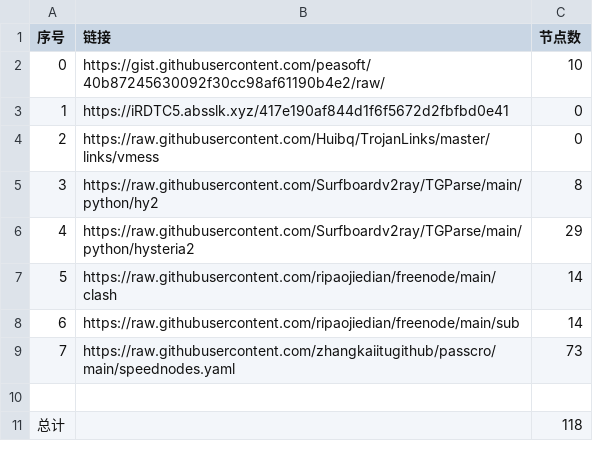
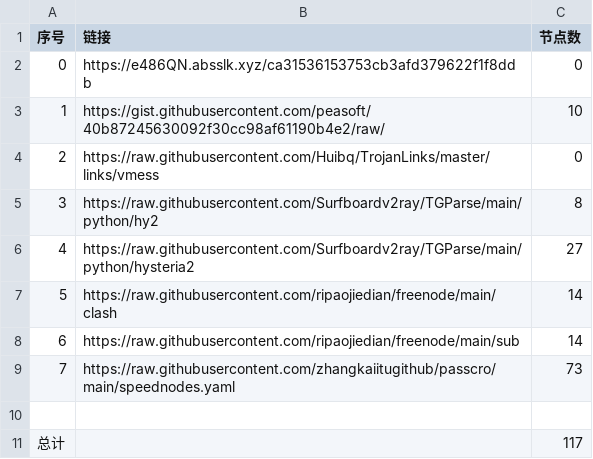
Before and after one commit to cute-omega/NoMoreWalls, a CSV file: list_result.csv, drawn as a sheet.

```diff
--- a/list_result.csv
+++ b/list_result.csv
@@ -1,7 +1,7 @@
 序号,链接,节点数
-0,https://gist.githubusercontent.com/peasoft/40b87245630092f30cc98af61190b4e2/raw/,10
-1,https://iRDTC5.absslk.xyz/417e190af844d1f6f5672d2fbfbd0e41,0
+0,https://e486QN.absslk.xyz/ca31536153753cb3afd379622f1f8ddb,0
+1,https://gist.githubusercontent.com/peasoft/40b87245630092f30cc98af61190b4e2/raw/,10
 2,https://raw.githubusercontent.com/Huibq/TrojanLinks/master/links/vmess,0
 3,https://raw.githubusercontent.com/Surfboardv2ray/TGParse/main/python/hy2,8
-4,https://raw.githubusercontent.com/Surfboardv2ray/TGParse/main/python/hysteria2,29
+4,https://raw.githubusercontent.com/Surfboardv2ray/TGParse/main/python/hysteria2,27
 5,https://raw.githubusercontent.com/ripaojiedian/freenode/main/clash,14
@@ -10,2 +10,2 @@
 
-总计,,118
+总计,,117
```
Also changed, not shown: 8 other files.
